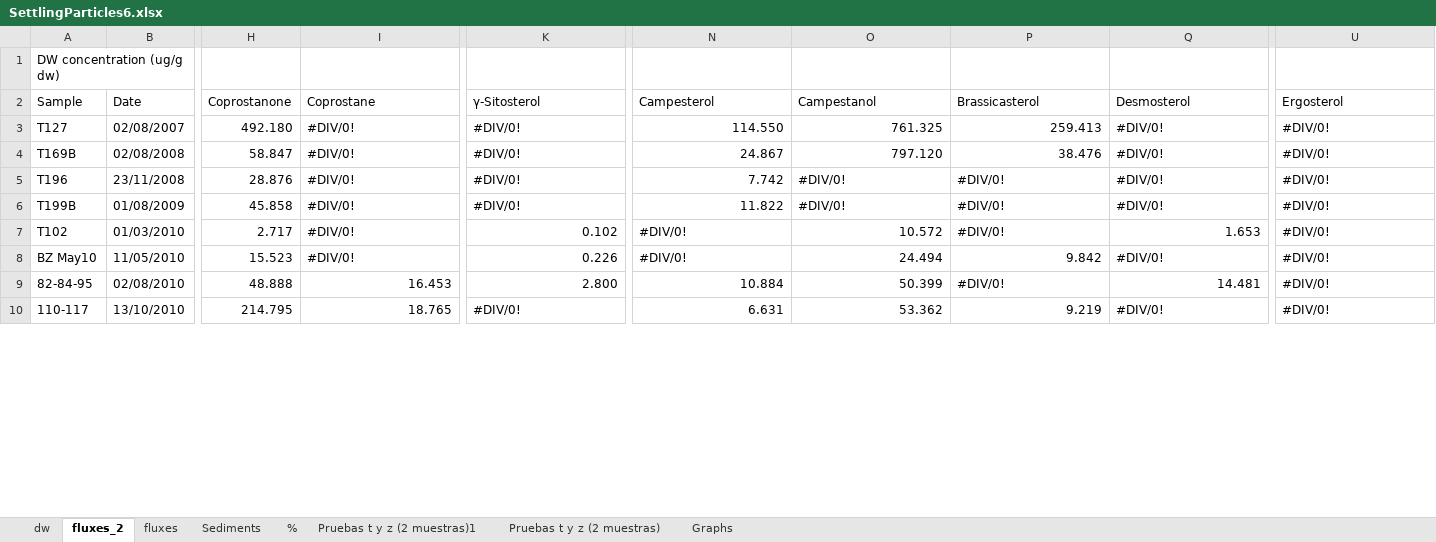
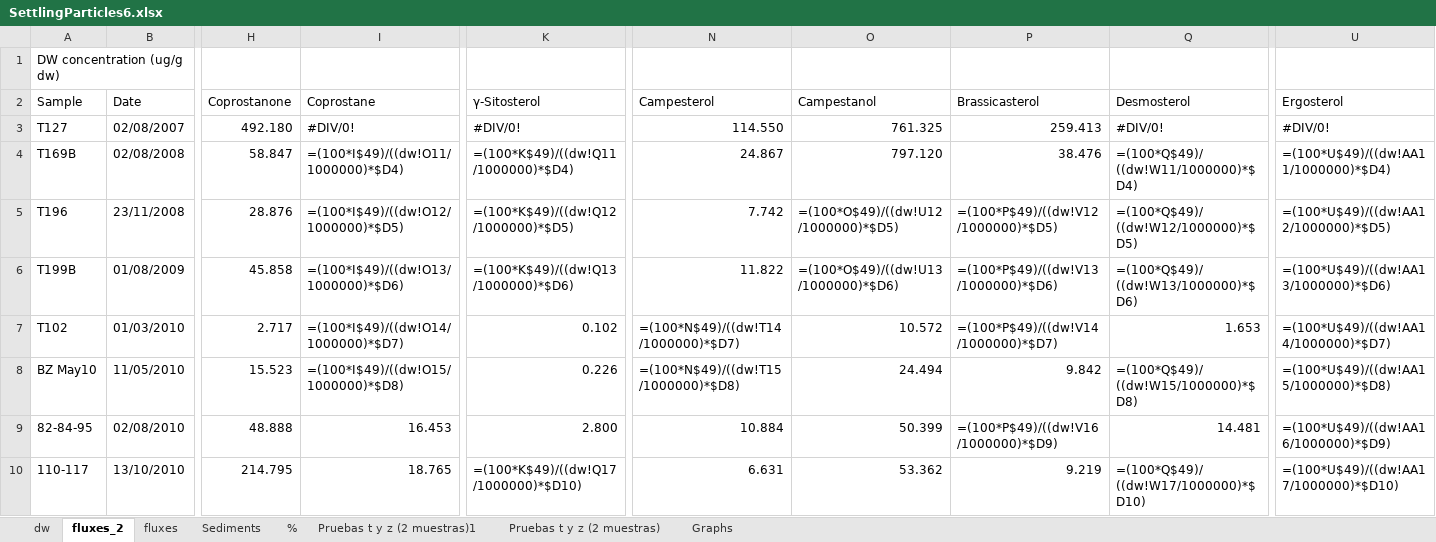
Before and after one commit to ericsperanza/ST, an Excel workbook: SettlingParticles6.xlsx, sheet fluxes_2, drawn as a sheet; only a part is shown, gaps mark what is left out; values as stored, in another font and other column widths than the file's, no cell formats; formulas without a stored value are shown as written; the diff covers the shown part only; the diff names each change by its address in the sheet, - before the commit and + after, or states it on an @@ line.

```diff
--- a/SettlingParticles6.xlsx (sheet fluxes_2)
+++ b/SettlingParticles6.xlsx (sheet fluxes_2)
-I4 (Coprostane): #DIV/0!
+I4 (Coprostane): =(100*I$49)/((dw!O11/1000000)*$D4)
-K4 (γ-Sitosterol): #DIV/0!
+K4 (γ-Sitosterol): =(100*K$49)/((dw!Q11/1000000)*$D4)
-Q4 (Desmosterol): #DIV/0!
+Q4 (Desmosterol): =(100*Q$49)/((dw!W11/1000000)*$D4)
-U4 (Ergosterol): #DIV/0!
+U4 (Ergosterol): =(100*U$49)/((dw!AA11/1000000)*$D4)
-I5 (Coprostane): #DIV/0!
+I5 (Coprostane): =(100*I$49)/((dw!O12/1000000)*$D5)
-K5 (γ-Sitosterol): #DIV/0!
+K5 (γ-Sitosterol): =(100*K$49)/((dw!Q12/1000000)*$D5)
-O5 (Campestanol): #DIV/0!
+O5 (Campestanol): =(100*O$49)/((dw!U12/1000000)*$D5)
-P5 (Brassicasterol): #DIV/0!
+P5 (Brassicasterol): =(100*P$49)/((dw!V12/1000000)*$D5)
-Q5 (Desmosterol): #DIV/0!
+Q5 (Desmosterol): =(100*Q$49)/((dw!W12/1000000)*$D5)
-U5 (Ergosterol): #DIV/0!
+U5 (Ergosterol): =(100*U$49)/((dw!AA12/1000000)*$D5)
-I6 (Coprostane): #DIV/0!
+I6 (Coprostane): =(100*I$49)/((dw!O13/1000000)*$D6)
-K6 (γ-Sitosterol): #DIV/0!
+K6 (γ-Sitosterol): =(100*K$49)/((dw!Q13/1000000)*$D6)
-O6 (Campestanol): #DIV/0!
+O6 (Campestanol): =(100*O$49)/((dw!U13/1000000)*$D6)
-P6 (Brassicasterol): #DIV/0!
+P6 (Brassicasterol): =(100*P$49)/((dw!V13/1000000)*$D6)
-Q6 (Desmosterol): #DIV/0!
+Q6 (Desmosterol): =(100*Q$49)/((dw!W13/1000000)*$D6)
-U6 (Ergosterol): #DIV/0!
+U6 (Ergosterol): =(100*U$49)/((dw!AA13/1000000)*$D6)
-I7 (Coprostane): #DIV/0!
+I7 (Coprostane): =(100*I$49)/((dw!O14/1000000)*$D7)
-N7 (Campesterol): #DIV/0!
+N7 (Campesterol): =(100*N$49)/((dw!T14/1000000)*$D7)
-P7 (Brassicasterol): #DIV/0!
+P7 (Brassicasterol): =(100*P$49)/((dw!V14/1000000)*$D7)
-U7 (Ergosterol): #DIV/0!
+U7 (Ergosterol): =(100*U$49)/((dw!AA14/1000000)*$D7)
-I8 (Coprostane): #DIV/0!
+I8 (Coprostane): =(100*I$49)/((dw!O15/1000000)*$D8)
-N8 (Campesterol): #DIV/0!
+N8 (Campesterol): =(100*N$49)/((dw!T15/1000000)*$D8)
-Q8 (Desmosterol): #DIV/0!
+Q8 (Desmosterol): =(100*Q$49)/((dw!W15/1000000)*$D8)
-U8 (Ergosterol): #DIV/0!
+U8 (Ergosterol): =(100*U$49)/((dw!AA15/1000000)*$D8)
-P9 (Brassicasterol): #DIV/0!
+P9 (Brassicasterol): =(100*P$49)/((dw!V16/1000000)*$D9)
-U9 (Ergosterol): #DIV/0!
+U9 (Ergosterol): =(100*U$49)/((dw!AA16/1000000)*$D9)
-K10 (γ-Sitosterol): #DIV/0!
+K10 (γ-Sitosterol): =(100*K$49)/((dw!Q17/1000000)*$D10)
-Q10 (Desmosterol): #DIV/0!
+Q10 (Desmosterol): =(100*Q$49)/((dw!W17/1000000)*$D10)
-U10 (Ergosterol): #DIV/0!
+U10 (Ergosterol): =(100*U$49)/((dw!AA17/1000000)*$D10)
```
Also changed, not shown: 190 edited cells elsewhere in this sheet, sheet fluxes, cell formats, charts or pictures, HistRatios.xlsx, MVA.xlsx, 2 other files.
